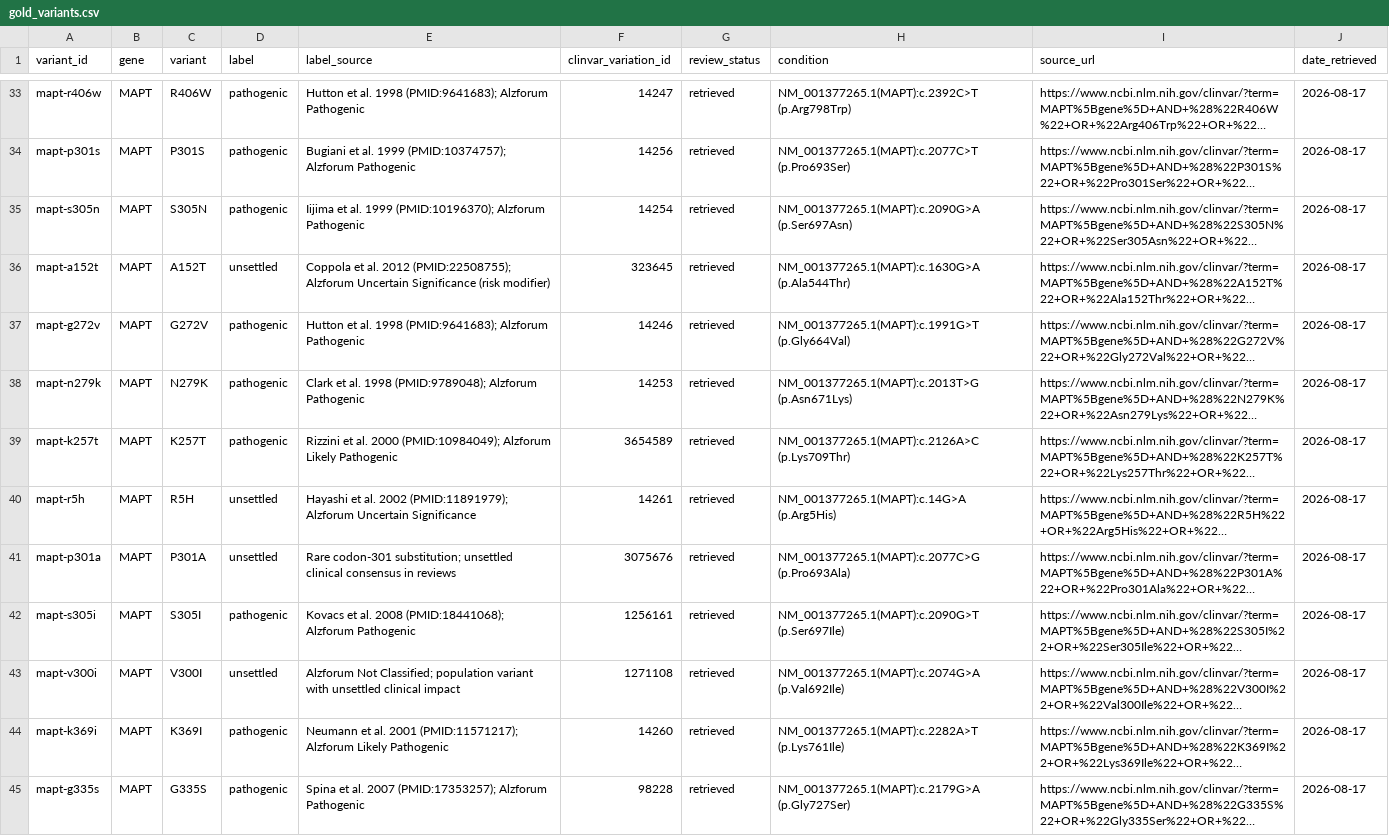
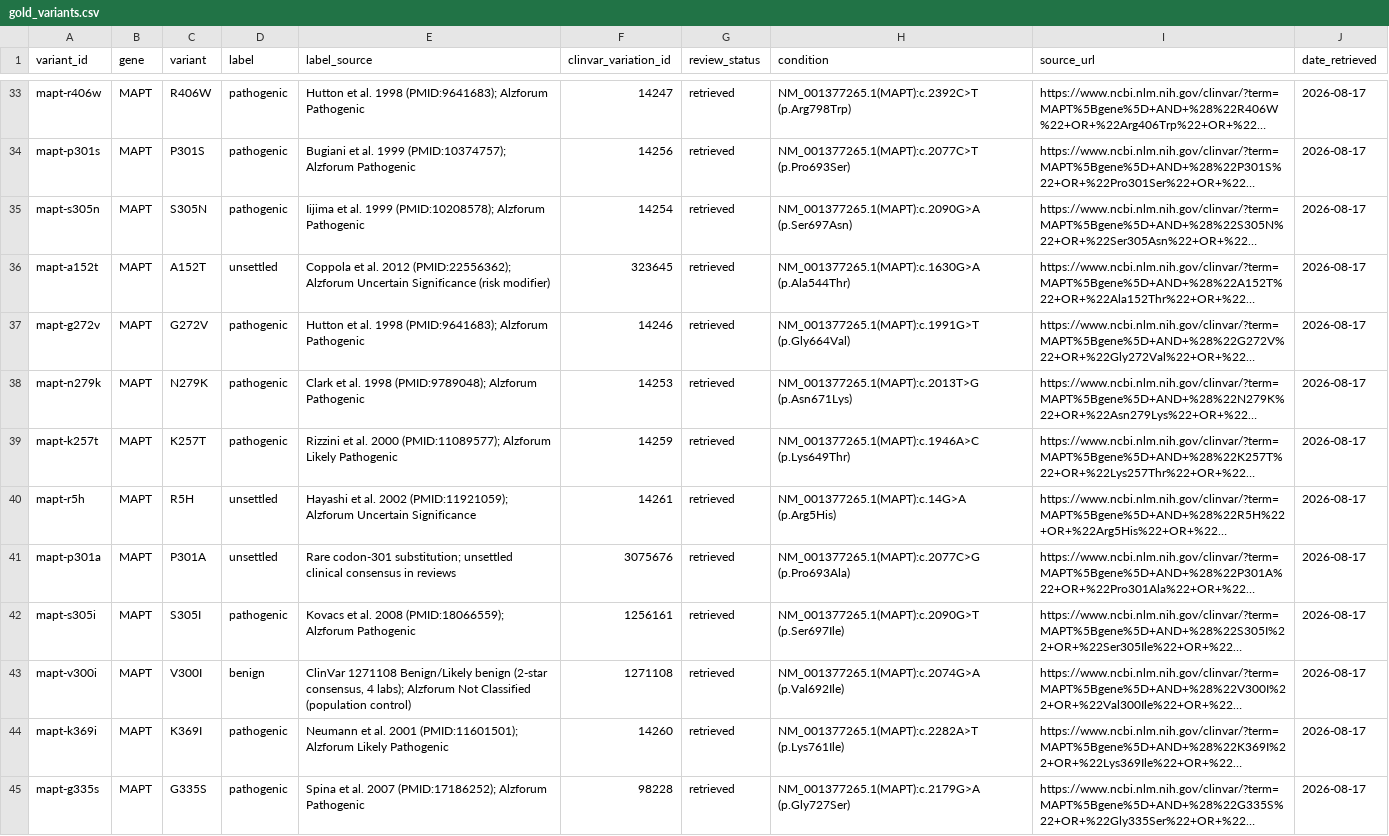
Before and after one commit to madhavofficial/neuro_capstone, a CSV file: data/benchmarks/gold_variants.csv, drawn as a sheet; only a part is shown, gaps mark what is left out; long unchanged cells end in …; the diff covers the shown part only; the diff names each change by its address in the sheet, - before the commit and + after, or states it on an @@ line.

Commit message:
Audit and fix gold_variants PMIDs, ClinVar IDs, and clinical labels

```diff
--- a/data/benchmarks/gold_variants.csv
+++ b/data/benchmarks/gold_variants.csv
-E35 (label_source): …al. 1999 (PMID:10196370); Alzforum Pathogenic
+E35 (label_source): …al. 1999 (PMID:10208578); Alzforum Pathogenic
-E36 (label_source): …al. 2012 (PMID:22508755); Alzforum Uncertain…
+E36 (label_source): …al. 2012 (PMID:22556362); Alzforum Uncertain…
-E39 (label_source): …al. 2000 (PMID:10984049); Alzforum Likely…
+E39 (label_source): …al. 2000 (PMID:11089577); Alzforum Likely…
-F39 (clinvar_variation_id): 3654589
+F39 (clinvar_variation_id): 14259
-H39 (condition): NM_001377265.1(MAPT):c.2126A>C (p.Lys709Thr)
+H39 (condition): NM_001377265.1(MAPT):c.1946A>C (p.Lys649Thr)
-E40 (label_source): …al. 2002 (PMID:11891979); Alzforum Uncertain…
+E40 (label_source): …al. 2002 (PMID:11921059); Alzforum Uncertain…
-E42 (label_source): …al. 2008 (PMID:18441068); Alzforum Pathogenic
+E42 (label_source): …al. 2008 (PMID:18066559); Alzforum Pathogenic
-D43 (label): unsettled
+D43 (label): benign
-E43 (label_source): Alzforum Not Classified; population variant with unsettled clinical impact
+E43 (label_source): ClinVar 1271108 Benign/Likely benign (2-star consensus, 4 labs); Alzforum Not Classified (population control)
-E44 (label_source): …al. 2001 (PMID:11571217); Alzforum Likely…
+E44 (label_source): …al. 2001 (PMID:11601501); Alzforum Likely…
-E45 (label_source): …al. 2007 (PMID:17353257); Alzforum Pathogenic
+E45 (label_source): …al. 2007 (PMID:17186252); Alzforum Pathogenic
```
Also changed, not shown: 26 edited cells elsewhere in this file, benchmark/gold_variants.seed.csv, 1 other file.
